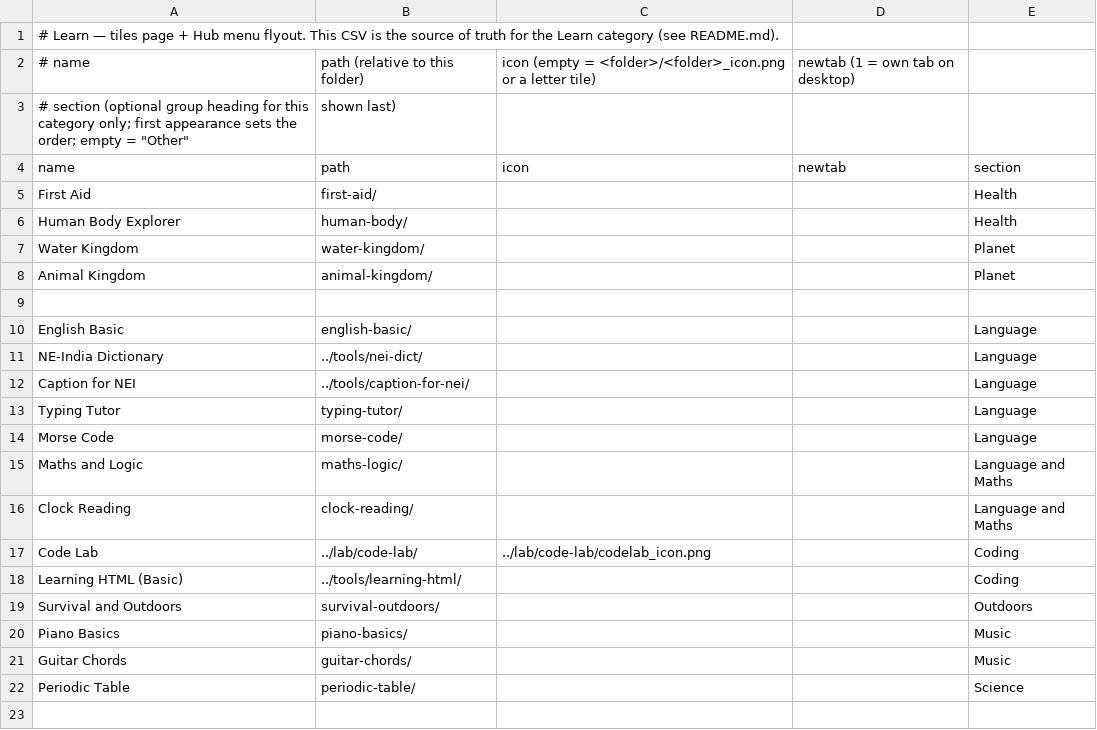
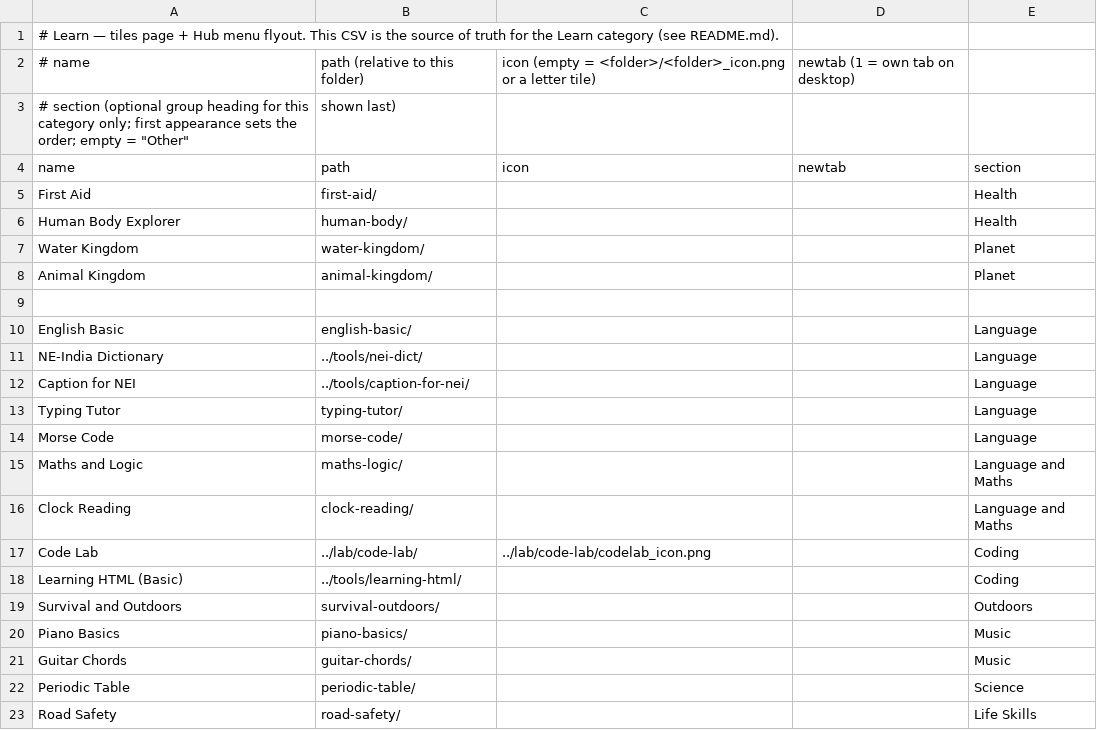
Before and after one commit to jor-teron/sites, a CSV file: apps/learn/learn-apps.csv, drawn as a sheet.

Commit message:
Learn: Road Safety RS1 (Indian signs, traffic light trainer, safe-crossing game, rules, quiz)

```diff
--- a/apps/learn/learn-apps.csv
+++ b/apps/learn/learn-apps.csv
@@ -22 +22,2 @@ Guitar Chords,           guitar-chords/,             , , Music
 Periodic Table,          periodic-table/,            , , Science
+Road Safety,             road-safety/,               , , Life Skills
```
Also changed, not shown: 11 other files.
